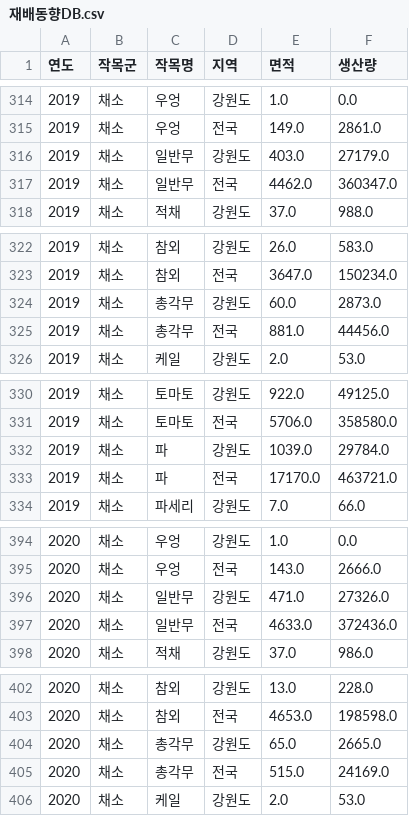
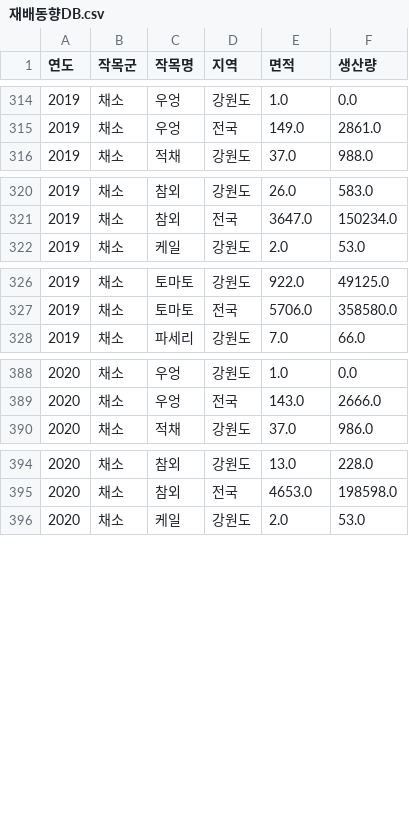
Before and after one commit to soonpark2/project2, a CSV file: 재배동향DB.csv, drawn as a sheet; only a part is shown, gaps mark what is left out; the diff covers the shown part only; the diff names each change by its address in the sheet, - before the commit and + after, or states it on an @@ line.

Commit message:
Add files via upload

```diff
--- a/재배동향DB.csv
+++ b/재배동향DB.csv
-row 316: 2019 | 채소 | 일반무 | 강원도 | 403.0 | 27179.0
-row 317: 2019 | 채소 | 일반무 | 전국 | 4462.0 | 360347.0
-row 324: 2019 | 채소 | 총각무 | 강원도 | 60.0 | 2873.0
-row 325: 2019 | 채소 | 총각무 | 전국 | 881.0 | 44456.0
-row 332: 2019 | 채소 | 파 | 강원도 | 1039.0 | 29784.0
-row 333: 2019 | 채소 | 파 | 전국 | 17170.0 | 463721.0
-row 396: 2020 | 채소 | 일반무 | 강원도 | 471.0 | 27326.0
-row 397: 2020 | 채소 | 일반무 | 전국 | 4633.0 | 372436.0
-row 404: 2020 | 채소 | 총각무 | 강원도 | 65.0 | 2665.0
-row 405: 2020 | 채소 | 총각무 | 전국 | 515.0 | 24169.0
```
Also changed, not shown: 20 removed rows elsewhere in this file.
